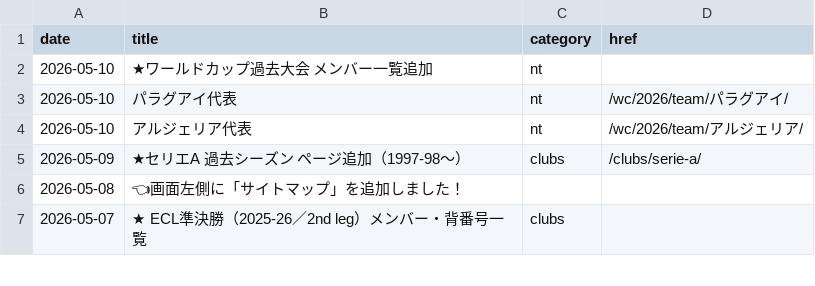
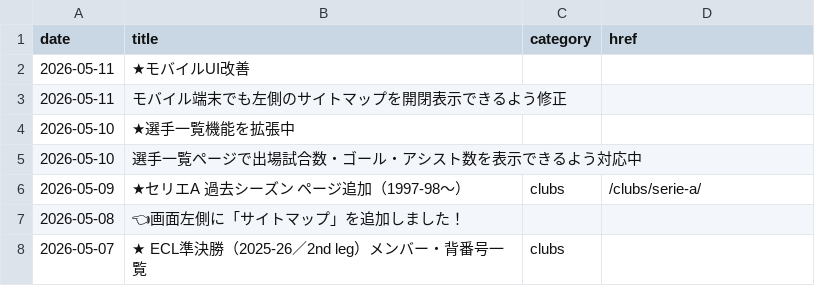
Before and after one commit to football-archive/start, a CSV file: src/data/updates.csv, drawn as a sheet; only a part is shown.

```diff
--- a/src/data/updates.csv
+++ b/src/data/updates.csv
@@ -1,5 +1,6 @@
 date,title,category,href
-2026-05-10,★ワールドカップ過去大会 メンバー一覧追加,nt,
-2026-05-10,パラグアイ代表,nt,/wc/2026/team/パラグアイ/
-2026-05-10,アルジェリア代表,nt,/wc/2026/team/アルジェリア/
+2026-05-11,★モバイルUI改善,,
+2026-05-11,モバイル端末でも左側のサイトマップを開閉表示できるよう修正,,
+2026-05-10,★選手一覧機能を拡張中,,
+2026-05-10,選手一覧ページで出場試合数・ゴール・アシスト数を表示できるよう対応中,,
 2026-05-09,★セリエA 過去シーズン ページ追加（1997-98～）,clubs,/clubs/serie-a/
```
Also changed, not shown: src/data/ct_season_meta.csv, 7 other files.
